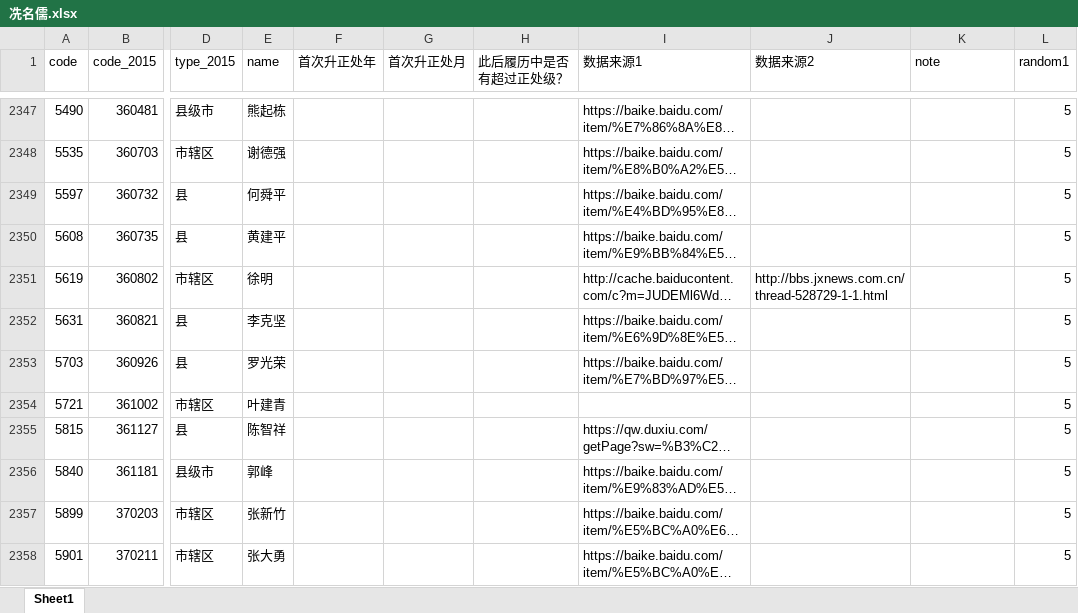
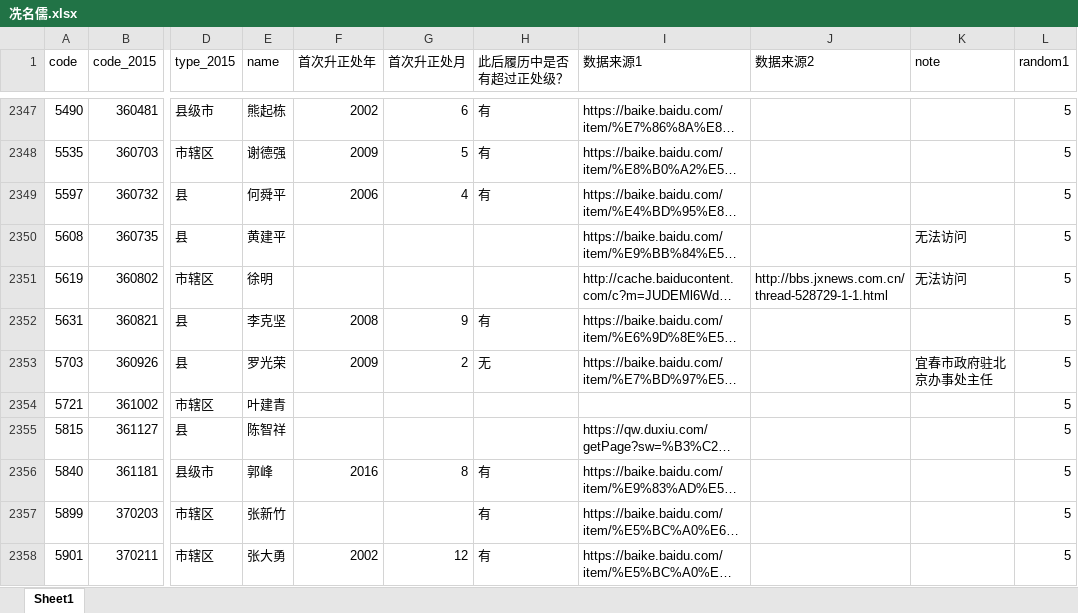
Before and after one commit to walker51758/Research_Assistance, an Excel workbook: 冼名儒.xlsx, sheet Sheet1, drawn as a sheet; only a part is shown, gaps mark what is left out; long unchanged cells end in …; values as stored, in another font and other column widths than the file's, no cell formats; the diff covers the shown part only; the diff names each change by its address in the sheet, - before the commit and + after, or states it on an @@ line.

```diff
--- a/冼名儒.xlsx (sheet Sheet1)
+++ b/冼名儒.xlsx (sheet Sheet1)
-F2347 (首次升正处年): (empty)
+F2347 (首次升正处年): 2002
-G2347 (首次升正处月): (empty)
+G2347 (首次升正处月): 6
-H2347:H2349 (此后履历中是否有超过正处级？): (empty)
+H2347:H2349 (此后履历中是否有超过正处级？): 有
-F2348 (首次升正处年): (empty)
+F2348 (首次升正处年): 2009
-G2348 (首次升正处月): (empty)
+G2348 (首次升正处月): 5
-F2349 (首次升正处年): (empty)
+F2349 (首次升正处年): 2006
-G2349 (首次升正处月): (empty)
+G2349 (首次升正处月): 4
-K2350:K2351 (note): (empty)
+K2350:K2351 (note): 无法访问
-F2352 (首次升正处年): (empty)
+F2352 (首次升正处年): 2008
-G2352 (首次升正处月): (empty)
+G2352 (首次升正处月): 9
-H2352 (此后履历中是否有超过正处级？): (empty)
+H2352 (此后履历中是否有超过正处级？): 有
-F2353 (首次升正处年): (empty)
+F2353 (首次升正处年): 2009
-G2353 (首次升正处月): (empty)
+G2353 (首次升正处月): 2
-H2353 (此后履历中是否有超过正处级？): (empty)
+H2353 (此后履历中是否有超过正处级？): 无
-K2353 (note): (empty)
+K2353 (note): 宜春市政府驻北京办事处主任
-F2356 (首次升正处年): (empty)
+F2356 (首次升正处年): 2016
-G2356 (首次升正处月): (empty)
+G2356 (首次升正处月): 8
-H2356:H2358 (此后履历中是否有超过正处级？): (empty)
+H2356:H2358 (此后履历中是否有超过正处级？): 有
-F2358 (首次升正处年): (empty)
+F2358 (首次升正处年): 2002
-G2358 (首次升正处月): (empty)
+G2358 (首次升正处月): 12
```
Also changed, not shown: 195 edited cells elsewhere in this sheet, cell formats.
